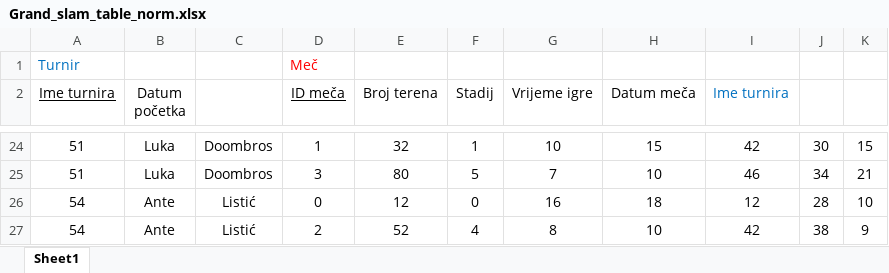
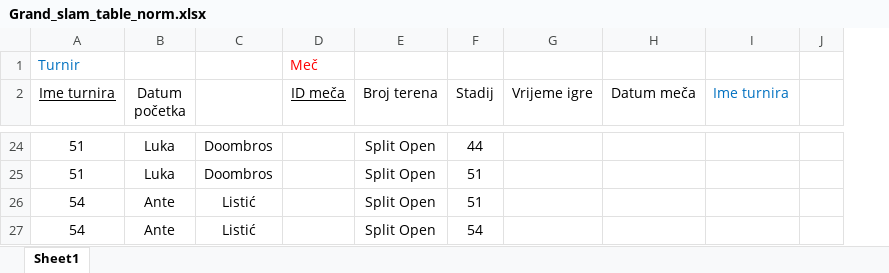
Before and after one commit to mjospovich/Grand-Slam-database, an Excel workbook: cro/Grand_slam_table_norm.xlsx, sheet Sheet1, drawn as a sheet; only a part is shown, gaps mark what is left out; values as stored, in another font and other column widths than the file's, no borders; removed rows and columns are numbered as before the commit, all else as after; the diff covers the shown part only; the diff names each change by its address in the sheet, - before the commit and + after, or states it on an @@ line.

```diff
--- a/cro/Grand_slam_table_norm.xlsx (sheet Sheet1)
+++ b/cro/Grand_slam_table_norm.xlsx (sheet Sheet1)
-column J, rows 24-27: 30 | 34 | 28 | 38
-D24 (ID meča): 1
+D24 (ID meča): (empty)
-E24 (Broj terena): 32
+E24 (Broj terena): Split Open
-F24 (Stadij): 1
+F24 (Stadij): 44
-G24 (Vrijeme igre): 10
+G24 (Vrijeme igre): (empty)
-H24 (Datum meča): 15
+H24 (Datum meča): (empty)
-I24 (Ime turnira): 42
+I24 (Ime turnira): (empty)
-J24: 15
+J24: (empty)
-D25 (ID meča): 3
+D25 (ID meča): (empty)
-E25 (Broj terena): 80
+E25 (Broj terena): Split Open
-F25 (Stadij): 5
+F25 (Stadij): 51
-G25 (Vrijeme igre): 7
+G25 (Vrijeme igre): (empty)
-H25 (Datum meča): 10
+H25 (Datum meča): (empty)
-I25 (Ime turnira): 46
+I25 (Ime turnira): (empty)
-J25: 21
+J25: (empty)
-D26 (ID meča): 0
+D26 (ID meča): (empty)
-E26 (Broj terena): 12
+E26 (Broj terena): Split Open
-F26 (Stadij): 0
+F26 (Stadij): 51
-G26 (Vrijeme igre): 16
+G26 (Vrijeme igre): (empty)
-H26 (Datum meča): 18
+H26 (Datum meča): (empty)
-I26 (Ime turnira): 12
+I26 (Ime turnira): (empty)
-J26: 10
+J26: (empty)
-D27 (ID meča): 2
+D27 (ID meča): (empty)
-E27 (Broj terena): 52
+E27 (Broj terena): Split Open
-F27 (Stadij): 4
+F27 (Stadij): 54
-G27 (Vrijeme igre): 8
+G27 (Vrijeme igre): (empty)
-H27 (Datum meča): 10
+H27 (Datum meča): (empty)
-I27 (Ime turnira): 42
+I27 (Ime turnira): (empty)
-J27: 9
+J27: (empty)
```
Also changed, not shown: 9 added rows, 9 removed rows, 38 edited cells and cell formats elsewhere in this sheet.
